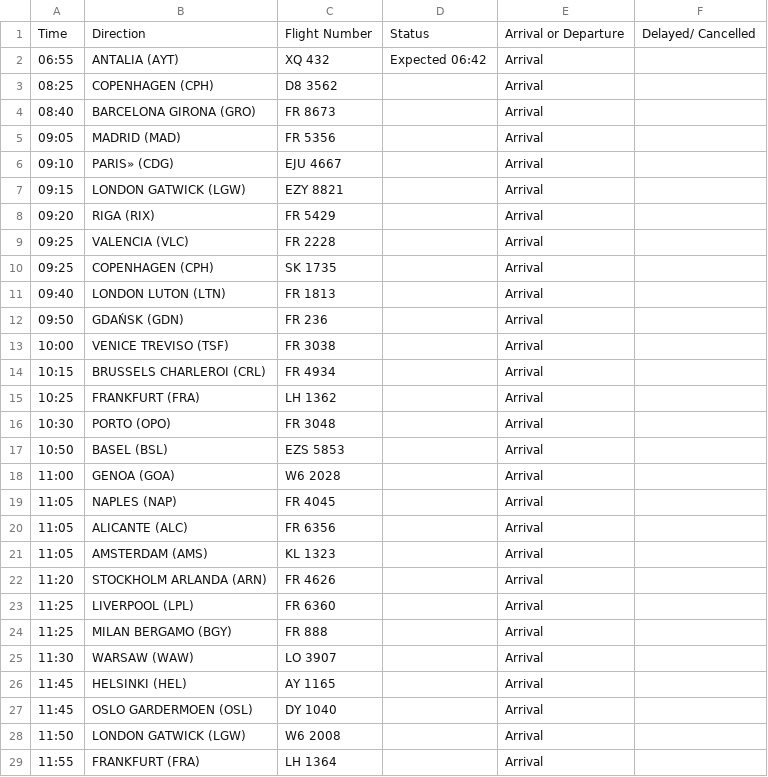
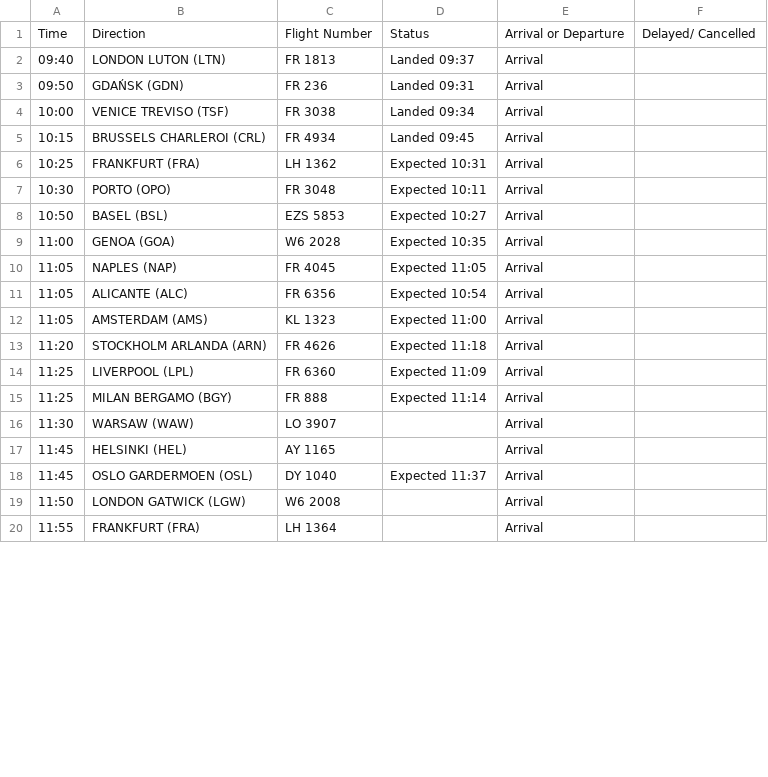
Before and after one commit to ljswierzawska/flights-krakow, a CSV file: flights_krk.csv, drawn as a sheet; only a part is shown; the diff covers the shown part only.

```diff
--- a/flights_krk.csv
+++ b/flights_krk.csv
@@ -1,28 +1,19 @@
 Time,Direction,Flight Number,Status,Arrival or Departure,Delayed/ Cancelled
-06:55,ANTALIA (AYT),XQ 432,Expected 06:42,Arrival,
-08:25,COPENHAGEN (CPH),D8 3562,,Arrival,
-08:40,BARCELONA GIRONA (GRO),FR 8673,,Arrival,
-09:05,MADRID (MAD),FR 5356,,Arrival,
-09:10,PARIS» (CDG),EJU 4667,,Arrival,
-09:15,LONDON GATWICK (LGW),EZY 8821,,Arrival,
-09:20,RIGA (RIX),FR 5429,,Arrival,
-09:25,VALENCIA (VLC),FR 2228,,Arrival,
-09:25,COPENHAGEN (CPH),SK 1735,,Arrival,
-09:40,LONDON LUTON (LTN),FR 1813,,Arrival,
-09:50,GDAŃSK (GDN),FR 236,,Arrival,
-10:00,VENICE TREVISO (TSF),FR 3038,,Arrival,
-10:15,BRUSSELS CHARLEROI (CRL),FR 4934,,Arrival,
-10:25,FRANKFURT (FRA),LH 1362,,Arrival,
-10:30,PORTO (OPO),FR 3048,,Arrival,
-10:50,BASEL (BSL),EZS 5853,,Arrival,
-11:00,GENOA (GOA),W6 2028,,Arrival,
-11:05,NAPLES (NAP),FR 4045,,Arrival,
-11:05,ALICANTE (ALC),FR 6356,,Arrival,
-11:05,AMSTERDAM (AMS),KL 1323,,Arrival,
-11:20,STOCKHOLM ARLANDA (ARN),FR 4626,,Arrival,
-11:25,LIVERPOOL (LPL),FR 6360,,Arrival,
-11:25,MILAN BERGAMO (BGY),FR 888,,Arrival,
+09:40,LONDON LUTON (LTN),FR 1813,Landed 09:37,Arrival,
+09:50,GDAŃSK (GDN),FR 236,Landed 09:31,Arrival,
+10:00,VENICE TREVISO (TSF),FR 3038,Landed 09:34,Arrival,
+10:15,BRUSSELS CHARLEROI (CRL),FR 4934,Landed 09:45,Arrival,
+10:25,FRANKFURT (FRA),LH 1362,Expected 10:31,Arrival,
+10:30,PORTO (OPO),FR 3048,Expected 10:11,Arrival,
+10:50,BASEL (BSL),EZS 5853,Expected 10:27,Arrival,
+11:00,GENOA (GOA),W6 2028,Expected 10:35,Arrival,
+11:05,NAPLES (NAP),FR 4045,Expected 11:05,Arrival,
+11:05,ALICANTE (ALC),FR 6356,Expected 10:54,Arrival,
+11:05,AMSTERDAM (AMS),KL 1323,Expected 11:00,Arrival,
+11:20,STOCKHOLM ARLANDA (ARN),FR 4626,Expected 11:18,Arrival,
+11:25,LIVERPOOL (LPL),FR 6360,Expected 11:09,Arrival,
+11:25,MILAN BERGAMO (BGY),FR 888,Expected 11:14,Arrival,
 11:30,WARSAW (WAW),LO 3907,,Arrival,
 11:45,HELSINKI (HEL),AY 1165,,Arrival,
-11:45,OSLO GARDERMOEN (OSL),DY 1040,,Arrival,
+11:45,OSLO GARDERMOEN (OSL),DY 1040,Expected 11:37,Arrival,
 11:50,LONDON GATWICK (LGW),W6 2008,,Arrival,
```
Also changed, not shown: 9 removed rows and 17 edited cells elsewhere in this file.
